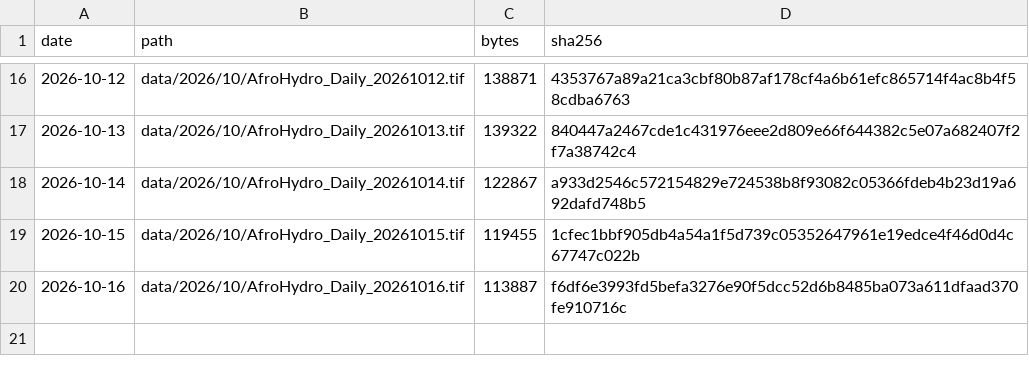
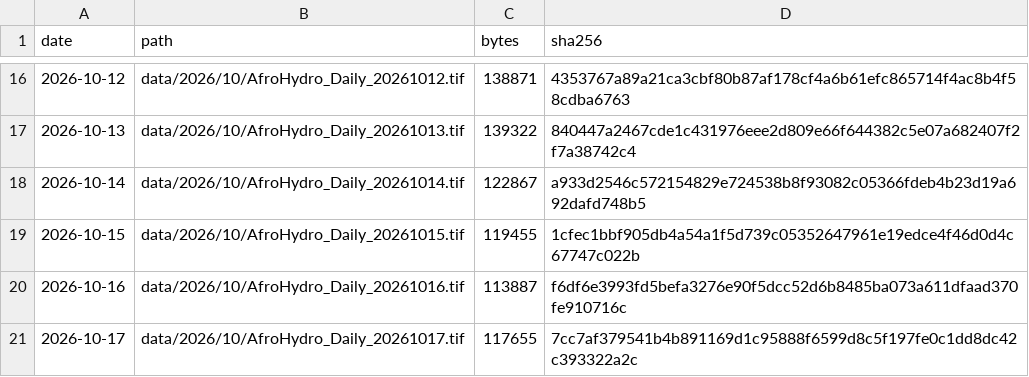
Before and after one commit to abolu2016/AfroHydro-Daily-Rainfall-Data, a CSV file: catalog.csv, drawn as a sheet; only a part is shown, gaps mark what is left out; the diff names each change by its address in the sheet, - before the commit and + after, or states it on an @@ line.

Commit message:
Publish AfroHydro daily analyses 2026-10-18

```diff
--- a/catalog.csv
+++ b/catalog.csv
+row 21: 2026-10-17 | data/2026/10/AfroHydro_Daily_20261017.tif | 117655 | 7cc7af379541b4b891169d1c95888f6599d8c5f197fe0c1dd8dc42c393322a2c
```
Also changed, not shown: 3 other files.
